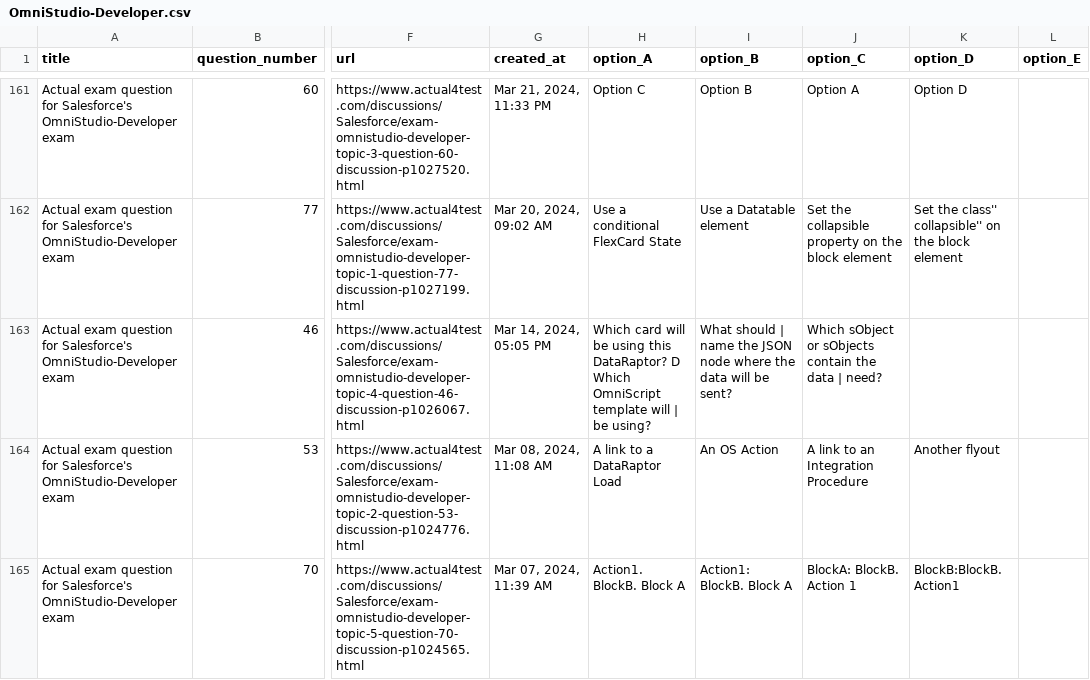
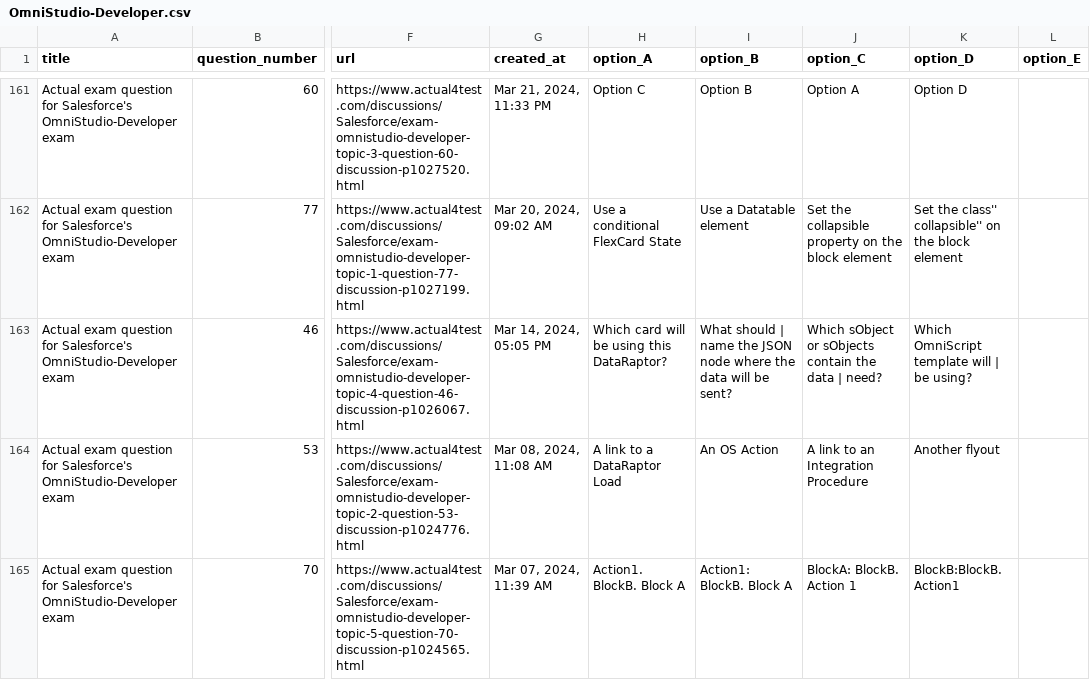
Before and after one commit to ncnt257/sf-exam-prep, a CSV file: data/OmniStudio-Developer.csv, drawn as a sheet; only a part is shown, gaps mark what is left out; the diff names each change by its address in the sheet, - before the commit and + after, or states it on an @@ line.

```diff
--- a/data/OmniStudio-Developer.csv
+++ b/data/OmniStudio-Developer.csv
-H163 (option_A): …this DataRaptor? D Which OmniScript template will | be using?
+H163 (option_A): …this DataRaptor?
-K163 (option_D): (empty)
+K163 (option_D): Which OmniScript template will | be using?
```
Also changed, not shown: data/Agentforce-Specialist.csv, data/CRT-450.csv, 6 other files.
